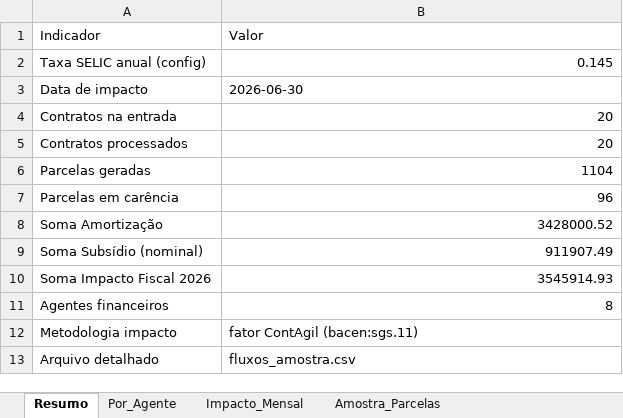
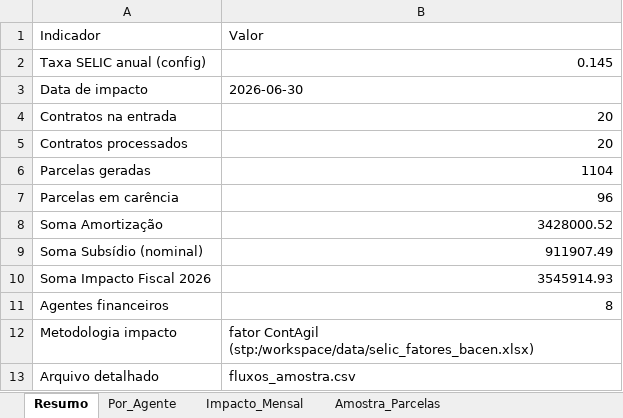
Before and after one commit to cafla19791-tech/SEC--data-analysys, an Excel workbook: output/fluxos_amostra.xlsx, sheet Resumo, drawn as a sheet; values as stored, in another font and other column widths than the file's, no borders; the diff names each change by its address in the sheet, - before the commit and + after, or states it on an @@ line.

```diff
--- a/output/fluxos_amostra.xlsx (sheet Resumo)
+++ b/output/fluxos_amostra.xlsx (sheet Resumo)
-B12 (Valor): fator ContAgil (bacen:sgs.11)
+B12 (Valor): fator ContAgil (stp:/workspace/data/selic_fatores_bacen.xlsx)
```
Also changed, not shown: 1 other file.
